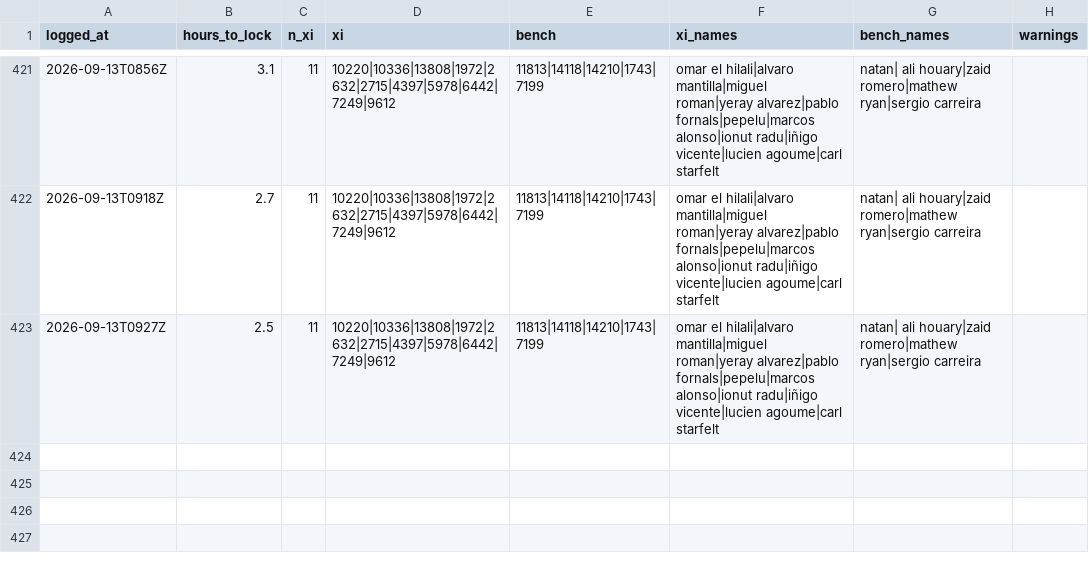
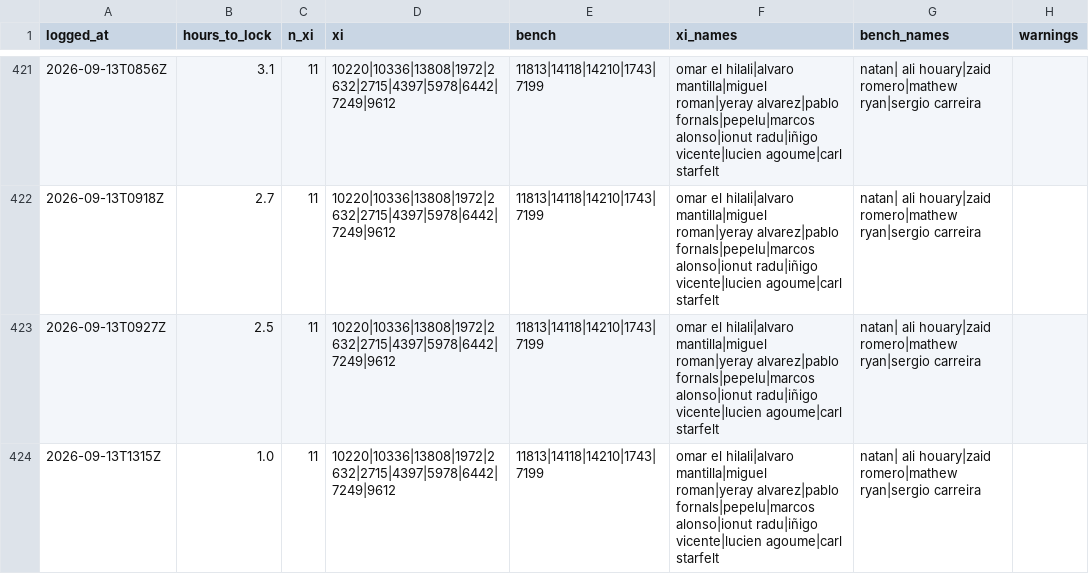
Before and after one commit to OrsM/liga_five_guys, a CSV file: data/decisions/xi_fielded.csv, drawn as a sheet; only a part is shown, gaps mark what is left out.

```diff
--- a/data/decisions/xi_fielded.csv
+++ b/data/decisions/xi_fielded.csv
@@ -423 +423,2 @@ logged_at,hours_to_lock,n_xi,xi,bench,xi_names,bench_names,warnings
 2026-09-13T0927Z,2.5,11,10220|10336|13808|1972|2632|2715|4397|5978|6442|7249|9612,11813|14118|14210|1743|7199,omar el hilali|alvaro mantilla|miguel roman|yeray alvarez|pablo fornals|pepelu|marcos alonso|ionut radu|iñigo vicente|lucien agoume|carl starfelt,natan| ali houary|zaid romero|mathew ryan|sergio carreira,
+2026-09-13T1315Z,1.0,11,10220|10336|13808|1972|2632|2715|4397|5978|6442|7249|9612,11813|14118|14210|1743|7199,omar el hilali|alvaro mantilla|miguel roman|yeray alvarez|pablo fornals|pepelu|marcos alonso|ionut radu|iñigo vicente|lucien agoume|carl starfelt,natan| ali houary|zaid romero|mathew ryan|sergio carreira,
```
Also changed, not shown: data/decisions/forecast_accuracy_log.csv, data/decisions/slate_log.csv, 37 other files.
